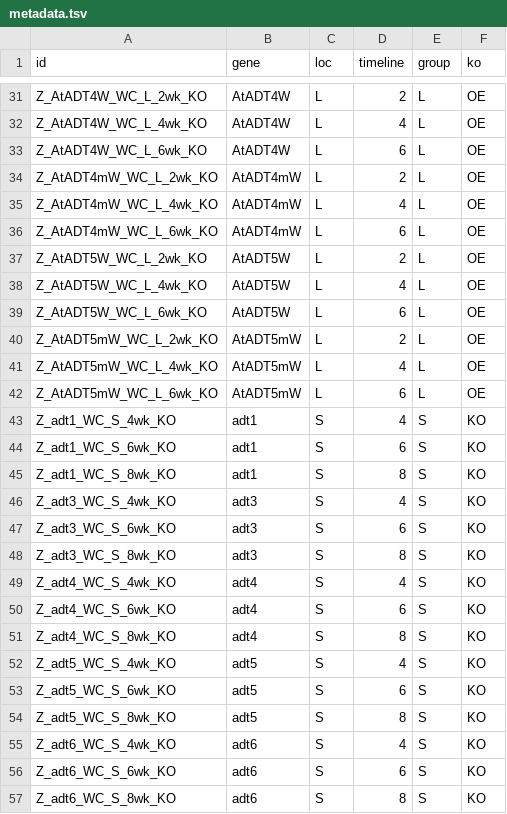
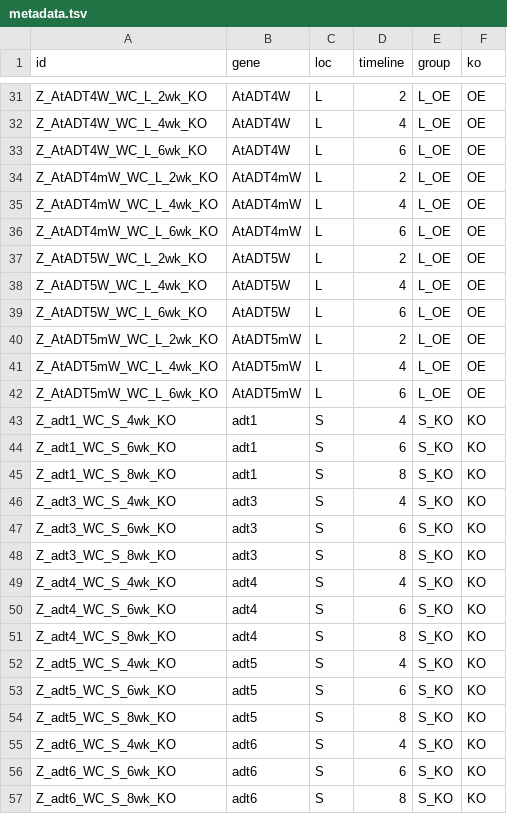
Before and after one commit to ActiveDataBio/kim_plant_prot_ko, a TSV file: metadata.tsv, drawn as a sheet; only a part is shown, gaps mark what is left out; the diff covers the shown part only; the diff names each change by its address in the sheet, - before the commit and + after, or states it on an @@ line.

```diff
--- a/metadata.tsv
+++ b/metadata.tsv
-E31:E42 (group): L
+E31:E42 (group): L_OE
-E43:E57 (group): S
+E43:E57 (group): S_KO
```
Also changed, not shown: 51 edited cells elsewhere in this file.
